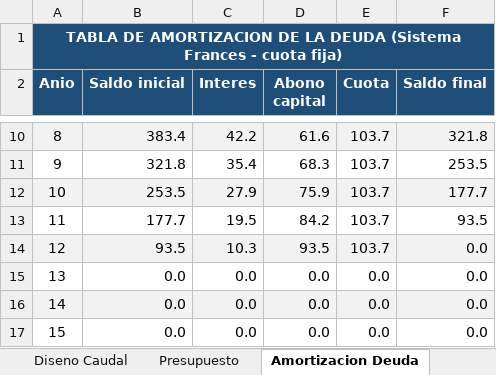
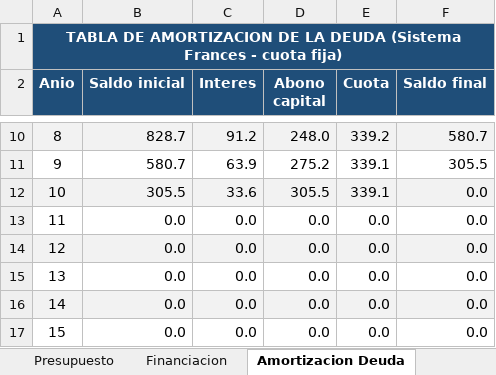
Before and after one commit to saospinap-bit/mi-sistema-de-vida, an Excel workbook: Proyectos/PEPI/Solucion/MODELO FINANCIERO PEPI.xlsx, sheet Amortizacion Deuda, drawn as a sheet; only a part is shown, gaps mark what is left out; values as stored, in another font and other column widths than the file's, no borders; the diff covers the shown part only; the diff names each change by its address in the sheet, - before the commit and + after, or states it on an @@ line.

Commit message:
PEPI: Excel sin celdas vacias (lee resultados del modelo) + amortizacion completa; todo consistente con el informe de Tado

```diff
--- a/Proyectos/PEPI/Solucion/MODELO FINANCIERO PEPI.xlsx (sheet Amortizacion Deuda)
+++ b/Proyectos/PEPI/Solucion/MODELO FINANCIERO PEPI.xlsx (sheet Amortizacion Deuda)
+sheet tab: Financiacion
-B10 (Saldo inicial): 383.4
+B10 (Saldo inicial): 828.7
-C10 (Interes): 42.2
+C10 (Interes): 91.2
-D10 (Abono capital): 61.6
+D10 (Abono capital): 248.0
-E10 (Cuota): 103.7
+E10 (Cuota): 339.2
-F10 (Saldo final): 321.8
+F10 (Saldo final): 580.7
-B11 (Saldo inicial): 321.8
+B11 (Saldo inicial): 580.7
-C11 (Interes): 35.4
+C11 (Interes): 63.9
-D11 (Abono capital): 68.3
+D11 (Abono capital): 275.2
-E11:E12 (Cuota): 103.7
+E11:E12 (Cuota): 339.1
-F11 (Saldo final): 253.5
+F11 (Saldo final): 305.5
-B12 (Saldo inicial): 253.5
+B12 (Saldo inicial): 305.5
-C12 (Interes): 27.9
+C12 (Interes): 33.6
-D12 (Abono capital): 75.9
+D12 (Abono capital): 305.5
-F12 (Saldo final): 177.7
+F12 (Saldo final): 0.0
-B13 (Saldo inicial): 177.7
+B13 (Saldo inicial): 0.0
-C13 (Interes): 19.5
+C13 (Interes): 0.0
-D13 (Abono capital): 84.2
+D13 (Abono capital): 0.0
-E13:E14 (Cuota): 103.7
+E13:E14 (Cuota): 0.0
-F13 (Saldo final): 93.5
+F13 (Saldo final): 0.0
-B14 (Saldo inicial): 93.5
+B14 (Saldo inicial): 0.0
-C14 (Interes): 10.3
+C14 (Interes): 0.0
-D14 (Abono capital): 93.5
+D14 (Abono capital): 0.0
```
Also changed, not shown: 35 edited cells elsewhere in this sheet, sheet Flujos de Caja, sheet Indicadores, sheet Presupuesto, sheet Diseno Caudal, other sheet tabs, 2 other files.
